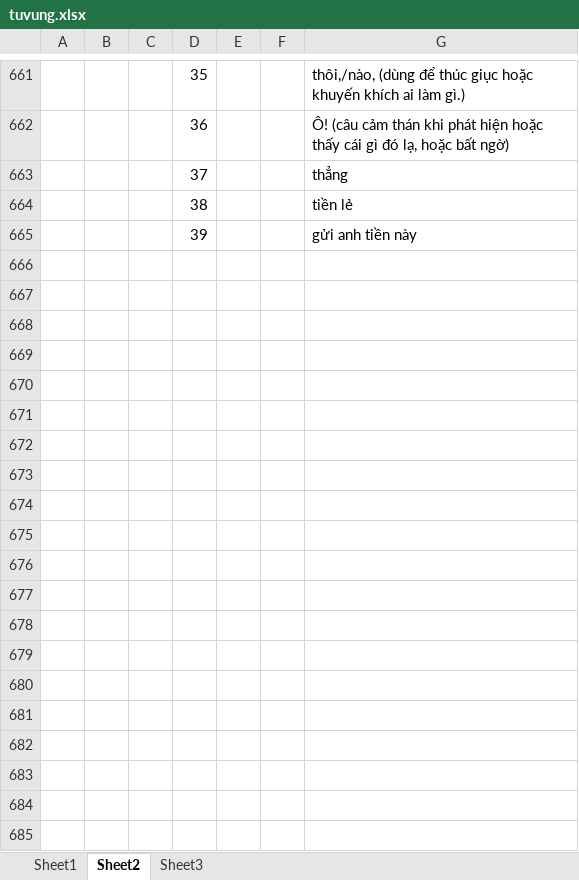
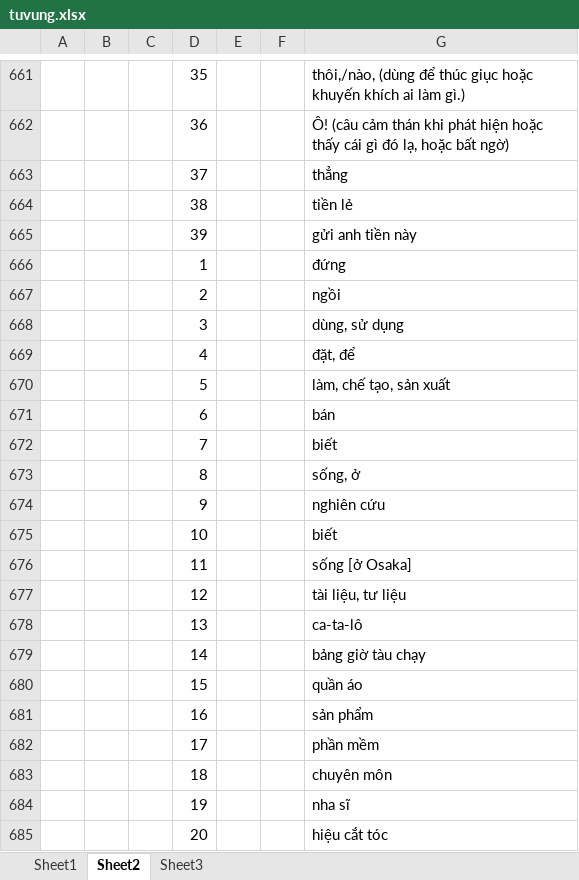
Before and after one commit to daigiatrung2004/phjmdinh_v3, an Excel workbook: tuvung.xlsx, sheet Sheet2, drawn as a sheet; only a part is shown, gaps mark what is left out; values as stored, in another font and other column widths than the file's, no cell formats; the diff covers the shown part only; the diff names each change by its address in the sheet, - before the commit and + after, or states it on an @@ line.

```diff
--- a/tuvung.xlsx (sheet Sheet2)
+++ b/tuvung.xlsx (sheet Sheet2)
+row 666:  |  |  | 1 |  |  | đứng
+row 667:  |  |  | 2 |  |  | ngồi
+row 668:  |  |  | 3 |  |  | dùng, sử dụng
+row 669:  |  |  | 4 |  |  | đặt, để
+row 670:  |  |  | 5 |  |  | làm, chế tạo, sản xuất
+row 671:  |  |  | 6 |  |  | bán
+row 672:  |  |  | 7 |  |  | biết
+row 673:  |  |  | 8 |  |  | sống, ở
+row 674:  |  |  | 9 |  |  | nghiên cứu
+row 675:  |  |  | 10 |  |  | biết
+row 676:  |  |  | 11 |  |  | sống [ở Osaka]
+row 677:  |  |  | 12 |  |  | tài liệu, tư liệu
+row 678:  |  |  | 13 |  |  | ca-ta-lô
+row 679:  |  |  | 14 |  |  | bảng giờ tàu chạy
+row 680:  |  |  | 15 |  |  | quần áo
+row 681:  |  |  | 16 |  |  | sản phẩm
+row 682:  |  |  | 17 |  |  | phần mềm
+row 683:  |  |  | 18 |  |  | chuyên môn
+row 684:  |  |  | 19 |  |  | nha sĩ
+row 685:  |  |  | 20 |  |  | hiệu cắt tóc
```
Also changed, not shown: 168 added rows and 3 edited cells elsewhere in this sheet, sheet Sheet1, sheet Sheet3, cell formats, 1 other file.
